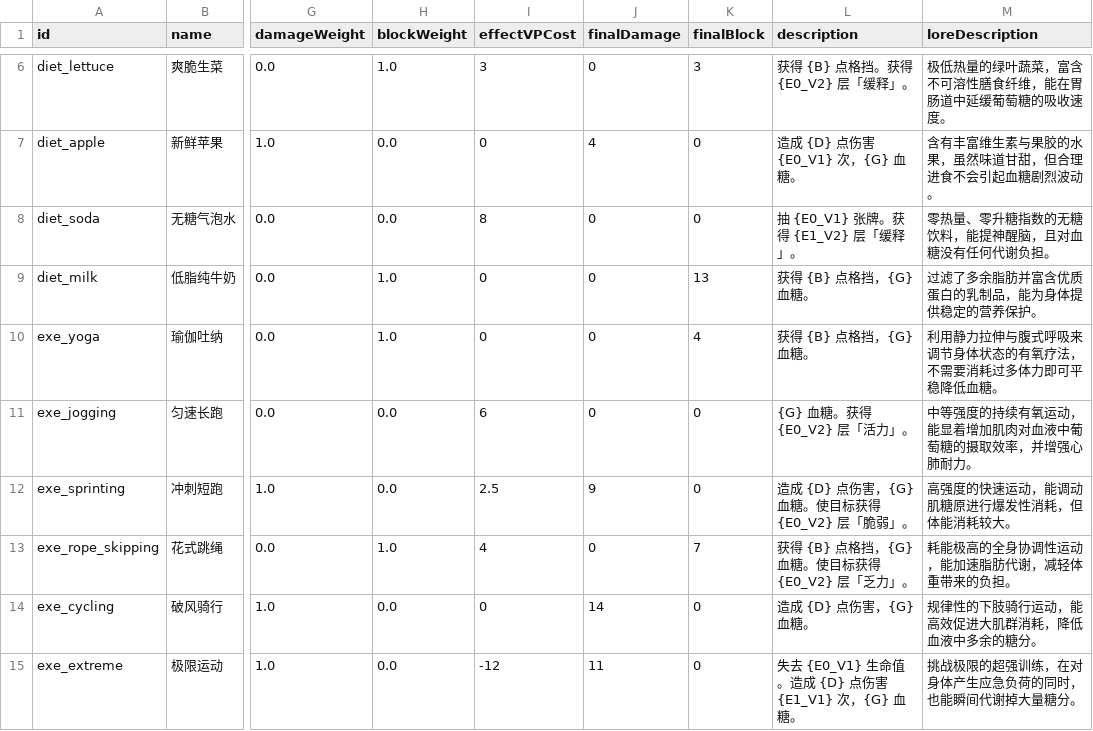
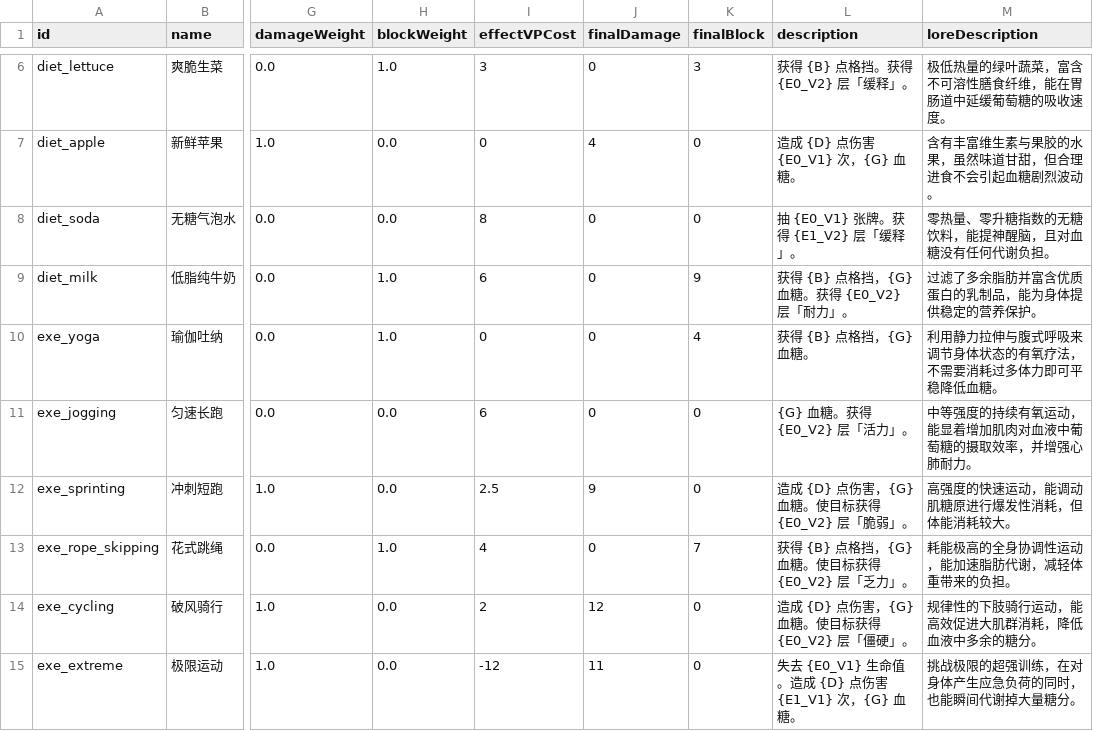
Before and after one commit to Royallseal/card-glucose-master, a CSV file: data/initial_cards_data.csv, drawn as a sheet; only a part is shown, gaps mark what is left out; the diff covers the shown part only; the diff names each change by its address in the sheet, - before the commit and + after, or states it on an @@ line.

Commit message:
feat(Card): 调整卡牌，修复场景问题
- 卡牌卡面颜色更新为不同颜色，且选用较亮不刺眼的颜色，增强体验
- 微调卡牌数值，主要调整药物卡，将血糖大幅波动重新视为需要平衡的负面 VP 值
- 调整卡牌结构，新增加费卡，补充之前卡牌效果缺少施加的状态：僵硬、耐力
- 清除冗余场景 UI 刷新逻辑，修复游戏过程中的 UI 显示 bug

```diff
--- a/data/initial_cards_data.csv
+++ b/data/initial_cards_data.csv
-I9 (effectVPCost): 0
+I9 (effectVPCost): 6
-K9 (finalBlock): 13
+K9 (finalBlock): 9
-L9 (description): 获得 {B} 点格挡，{G} 血糖。
+L9 (description): 获得 {B} 点格挡，{G} 血糖。获得 {E0_V2} 层「耐力」。
-I14 (effectVPCost): 0
+I14 (effectVPCost): 2
-J14 (finalDamage): 14
+J14 (finalDamage): 12
-L14 (description): 造成 {D} 点伤害，{G} 血糖。
+L14 (description): 造成 {D} 点伤害，{G} 血糖。使目标获得 {E0_V2} 层「僵硬」。
```
Also changed, not shown: 19 edited cells elsewhere in this file, data/initial_card_colors.csv, data/initial_card_effects.csv, 14 other files.
